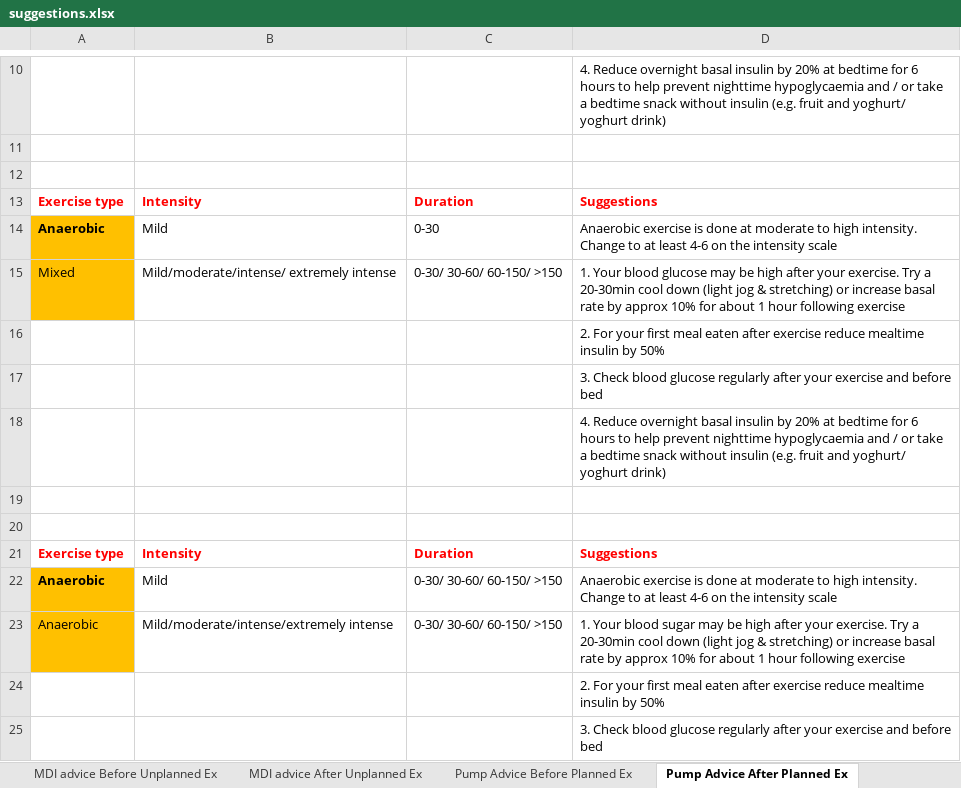
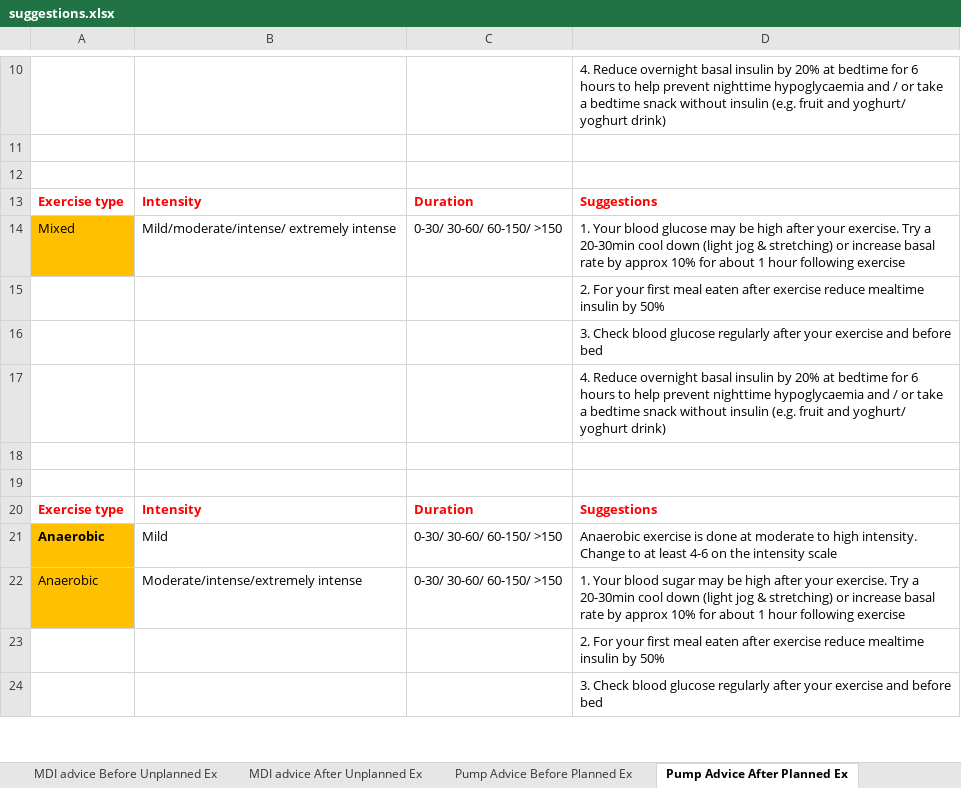
Before and after one commit to oflynned/Diabetes-App, an Excel workbook: Backend/app/datasets/suggestions.xlsx, sheet Pump Advice After Planned Ex, drawn as a sheet; only a part is shown, gaps mark what is left out; values as stored, in another font and other column widths than the file's, no borders; 1 other sheet too large or unreadable and not compared; removed rows and columns are numbered as before the commit, all else as after; the diff names each change by its address in the sheet, - before the commit and + after, or states it on an @@ line.

```diff
--- a/Backend/app/datasets/suggestions.xlsx (sheet Pump Advice After Planned Ex)
+++ b/Backend/app/datasets/suggestions.xlsx (sheet Pump Advice After Planned Ex)
-row 14: Anaerobic | Mild | 0-30 | Anaerobic exercise is done at moderate to high intensity. Change to at least 4-6 on the intensity scale
-B22: Mild/moderate/intense/extremely intense
+B22: Moderate/intense/extremely intense
```
Also changed, not shown: sheet Pump Advice After Unplanned Ex, sheet MDI advice After Planned Ex, sheet MDI advice Before Unplanned Ex, sheet Pump Advice Before Planned Ex, sheet Pump Advice Before Unplanned Ex, sheet MDI advice After Unplanned Ex, 1 other file.
